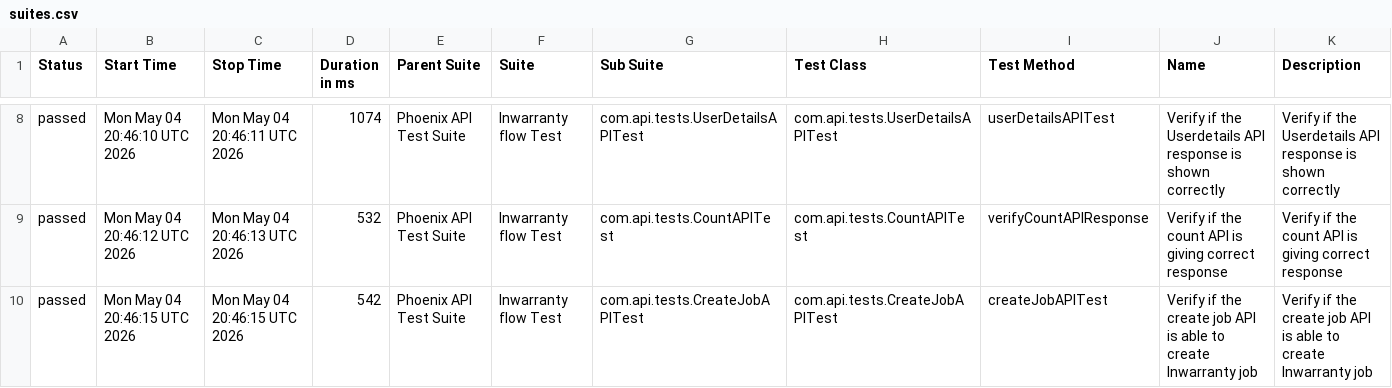
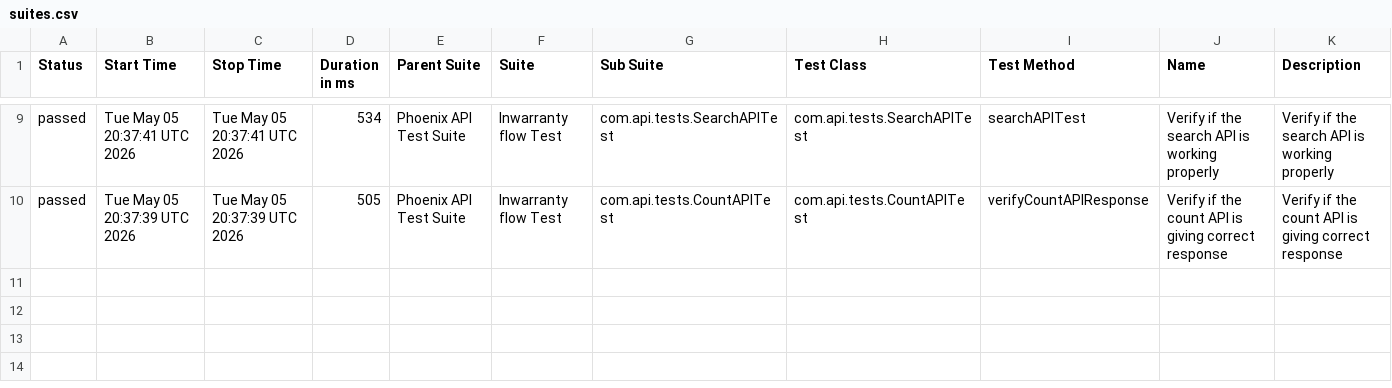
Before and after one commit to srinivaskinik/AutomationFramework-Phoenix-RestAssured, a CSV file: data/suites.csv, drawn as a sheet; only a part is shown, gaps mark what is left out; the diff covers the shown part only.

```diff
--- a/data/suites.csv
+++ b/data/suites.csv
@@ -8,3 +9,2 @@
-"passed","Mon May 04 20:46:10 UTC 2026","Mon May 04 20:46:11 UTC 2026","1074","Phoenix API Test Suite","Inwarranty flow Test","com.api.tests.UserDetailsAPITest","com.api.tests.UserDetailsAPITest","userDetailsAPITest","Verify if the Userdetails API response is shown correctly","Verify if the Userdetails API response is shown correctly"
-"passed","Mon May 04 20:46:12 UTC 2026","Mon May 04 20:46:13 UTC 2026","532","Phoenix API Test Suite","Inwarranty flow Test","com.api.tests.CountAPITest","com.api.tests.CountAPITest","verifyCountAPIResponse","Verify if the count API is giving correct response","Verify if the count API is giving correct response"
-"passed","Mon May 04 20:46:15 UTC 2026","Mon May 04 20:46:15 UTC 2026","542","Phoenix API Test Suite","Inwarranty flow Test","com.api.tests.CreateJobAPITest","com.api.tests.CreateJobAPITest","createJobAPITest","Verify if the create job API is able to create Inwarranty job","Verify if the create job API is able to create Inwarranty job"
+"passed","Tue May 05 20:37:41 UTC 2026","Tue May 05 20:37:41 UTC 2026","534","Phoenix API Test Suite","Inwarranty flow Test","com.api.tests.SearchAPITest","com.api.tests.SearchAPITest","searchAPITest","Verify if the search API is working properly","Verify if the search API is working properly"
+"passed","Tue May 05 20:37:39 UTC 2026","Tue May 05 20:37:39 UTC 2026","505","Phoenix API Test Suite","Inwarranty flow Test","com.api.tests.CountAPITest","com.api.tests.CountAPITest","verifyCountAPIResponse","Verify if the count API is giving correct response","Verify if the count API is giving correct response"
```
Also changed, not shown: 2 added rows, 1 removed row and 25 edited cells elsewhere in this file, data/behaviors.csv, 56 other files.
